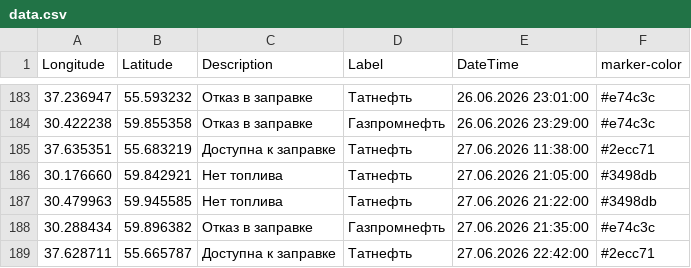
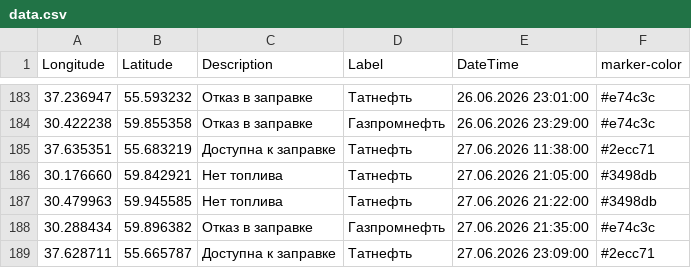
Before and after one commit to ProilKarpenko/Proil_AZS, a CSV file: data.csv, drawn as a sheet; only a part is shown, gaps mark what is left out.

Commit message:
Автоматическое обновление ГИС данных [ExcelLoader]

```diff
--- a/data.csv
+++ b/data.csv
@@ -188,2 +188,2 @@ Longitude;Latitude;Description;Label;DateTime;marker-color
 30.288434;59.896382;Отказ в заправке;Газпромнефть ;27.06.2026 21:35:00;#e74c3c
-37.628711;55.665787;Доступна к заправке;Татнефть;27.06.2026 22:42:00;#2ecc71
+37.628711;55.665787;Доступна к заправке;Татнефть;27.06.2026 23:09:00;#2ecc71
```
